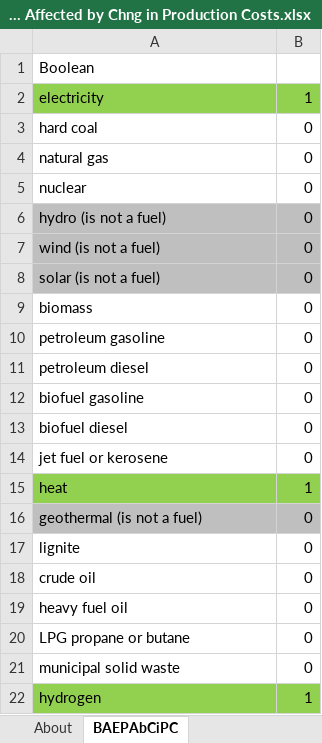
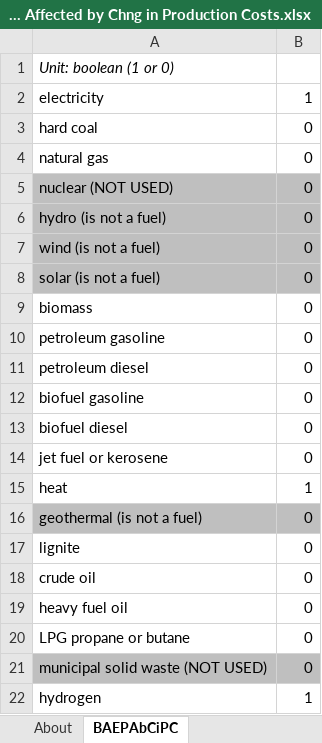
Before and after one commit to EnergyInnovation/eps-texas, an Excel workbook: InputData/ctrl-settings/BAEPAbCiPC/Bool Are Energy Prices Affected by Chng in Production Costs.xlsx, sheet BAEPAbCiPC, drawn as a sheet; values as stored, in another font and other column widths than the file's, no borders; the diff names each change by its address in the sheet, - before the commit and + after, or states it on an @@ line.

```diff
--- a/InputData/ctrl-settings/BAEPAbCiPC/Bool Are Energy Prices Affected by Chng in Production Costs.xlsx (sheet BAEPAbCiPC)
+++ b/InputData/ctrl-settings/BAEPAbCiPC/Bool Are Energy Prices Affected by Chng in Production Costs.xlsx (sheet BAEPAbCiPC)
-A1: Boolean
+A1: Unit: boolean (1 or 0)
-A1 italic: off
+A1 italic: on
-A2:B2 fill: #92D050
+A2:B2 fill: none
-A5: nuclear
+A5: nuclear (NOT USED)
-A5:B5 fill: none
+A5:B5 fill: #BFBFBF
-A15:B15 fill: #92D050
+A15:B15 fill: none
-A21: municipal solid waste
+A21: municipal solid waste (NOT USED)
-A21:B21 fill: none
+A21:B21 fill: #BFBFBF
-A22:B22 fill: #92D050
+A22:B22 fill: none
```
Also changed, not shown: sheet About, 8 other files.
